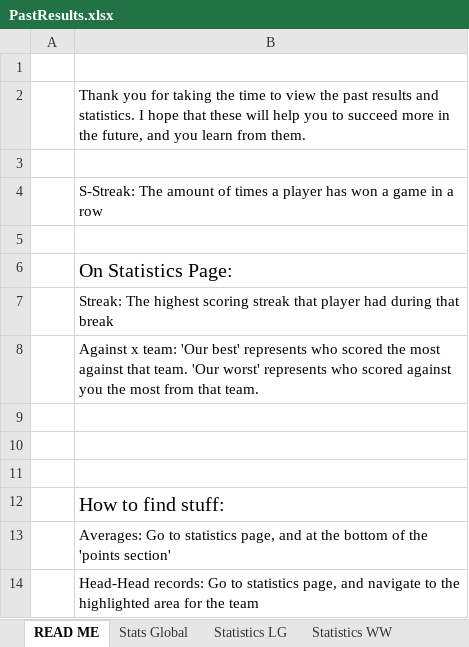
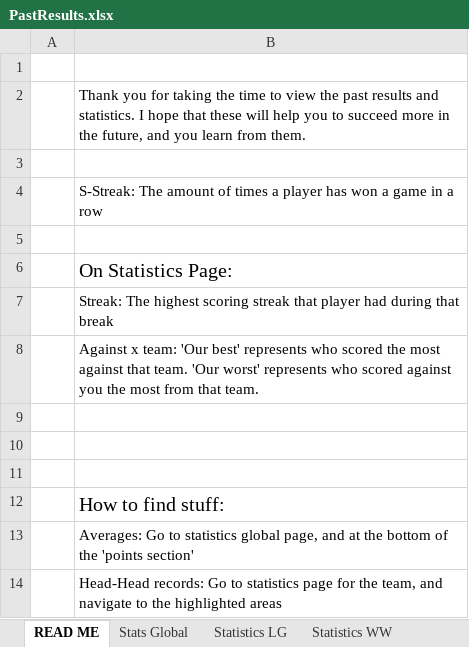
Before and after one commit to DETERMINATOR20/basketballrepo, an Excel workbook: PastResults.xlsx, sheet READ ME, drawn as a sheet; values as stored, in another font and other column widths than the file's, no borders; the diff names each change by its address in the sheet, - before the commit and + after, or states it on an @@ line.

```diff
--- a/PastResults.xlsx (sheet READ ME)
+++ b/PastResults.xlsx (sheet READ ME)
-B13: …to statistics page, and…
+B13: …to statistics global page, and…
-B14: …to statistics page, and navigate to the highlighted area for the team
+B14: …to statistics page for the team, and navigate to the highlighted areas
```
Also changed, not shown: sheet Stats Global, 6 other files.
